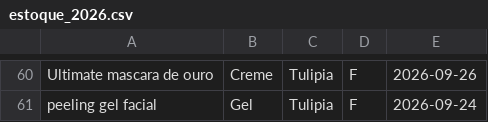
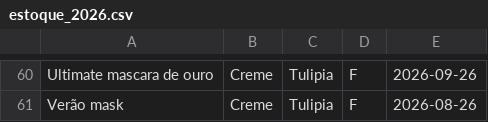
Before and after one commit to RenazCallegari/projeto_integrador, a CSV file: banco/estoque_2026.csv, drawn as a sheet; only a part is shown, gaps mark what is left out; the diff covers the shown part only.

```diff
--- a/banco/estoque_2026.csv
+++ b/banco/estoque_2026.csv
@@ -61 +61 @@ Ultimate mascara de ouro;Creme ;Tulipia;F;2026-09-26;
-peeling gel facial;Gel ;Tulipia;F;2026-09-24;
+Verão mask;Creme;Tulipia;F;2026-08-26;
```
Also changed, not shown: 5 added rows, 5 removed rows and 38 moved rows elsewhere in this file, banco/estoque_2025.csv, 10 other files.
